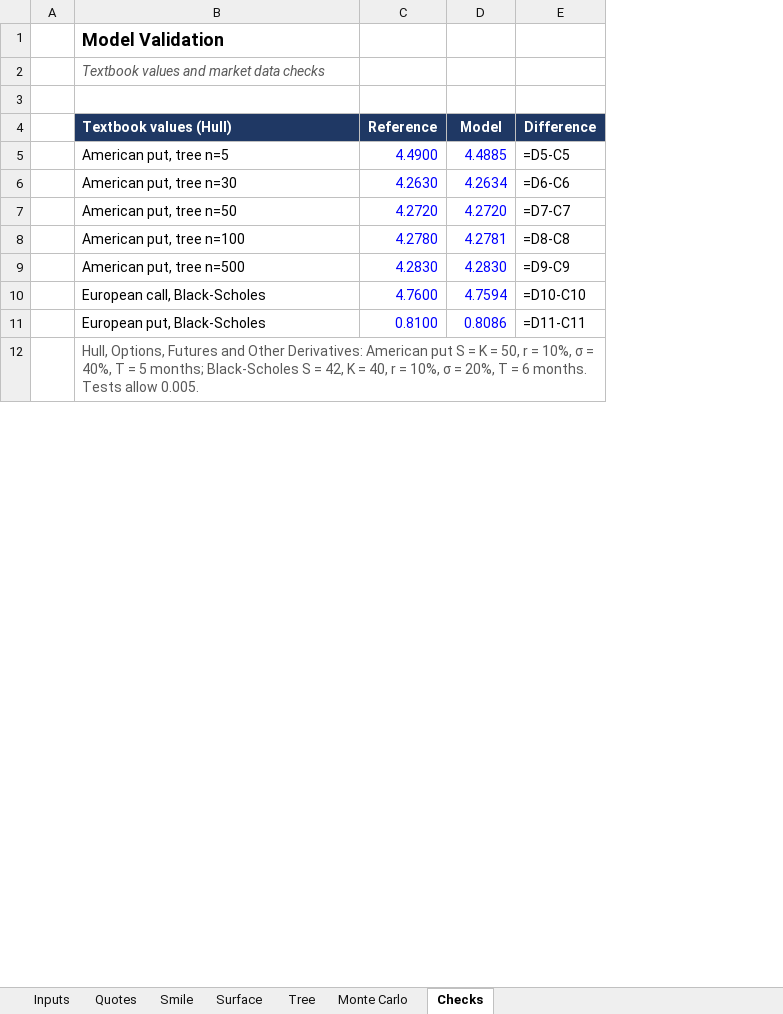
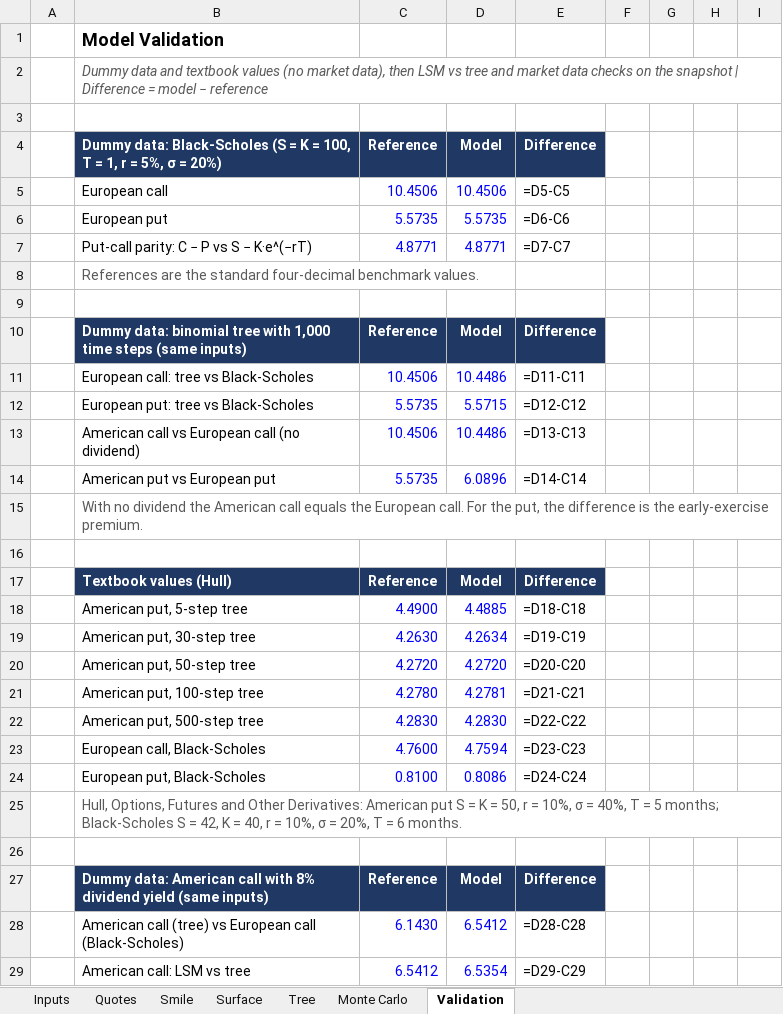
Before and after one commit to diegoramfin/American-Options-On-Oil-Project, an Excel workbook: reports/2026-11-06_pricing.xlsx, sheet Validation, drawn as a sheet; only a part is shown; values as stored, in another font and other column widths than the file's, no borders; formulas without a stored value are shown as written; removed rows and columns are numbered as before the commit, all else as after; the diff covers the shown part only; the diff names each change by its address in the sheet, - before the commit and + after, or states it on an @@ line.

```diff
--- a/reports/2026-11-06_pricing.xlsx (sheet Validation)
+++ b/reports/2026-11-06_pricing.xlsx (sheet Validation)
-sheet tab: Checks
+sheet tab: Validation
-column E, rows 4-11: Difference | =D5-C5 | =D6-C6 | =D7-C7 | =D8-C8 | =D9-C9 | =D10-C10 | =D11-C11
+column E, rows 17-24: Difference | =D18-C18 | =D19-C19 | =D20-C20 | =D21-C21 | =D22-C22 | =D23-C23 | =D24-C24
+column F, empty
+column G, empty
+column H, empty
+column I, empty
-B2: Textbook values and market data checks
+B2: Dummy data and textbook values (no market data), then LSM vs tree and market data checks on the snapshot | Difference = model − reference
+row 3: (empty)
+row 4:  | Dummy data: Black-Scholes (S = K = 100, T = 1, r = 5%, σ = 20%) | Reference | Model | Difference
+row 5:  | European call | 10.4506 | 10.4506 | =D5-C5
+row 6:  | European put | 5.5735 | 5.5735 | =D6-C6
+row 7:  | Put-call parity: C − P vs S − K·e^(−rT) | 4.8771 | 4.8771 | =D7-C7
+row 8:  | References are the standard four-decimal benchmark values.
+row 9: (empty)
+row 10:  | Dummy data: binomial tree with 1,000 time steps (same inputs) | Reference | Model | Difference
+row 11:  | European call: tree vs Black-Scholes | 10.4506 | 10.4486 | =D11-C11
+row 12:  | European put: tree vs Black-Scholes | 5.5735 | 5.5715 | =D12-C12
+row 13:  | American call vs European call (no dividend) | 10.4506 | 10.4486 | =D13-C13
+row 14:  | American put vs European put | 5.5735 | 6.0896 | =D14-C14
+row 15:  | With no dividend the American call equals the European call. For the put, the difference is the early-exercise premium.
-B18: American put, tree n=5
+B18: American put, 5-step tree
-B19: American put, tree n=30
+B19: American put, 30-step tree
-B20: American put, tree n=50
+B20: American put, 50-step tree
-B21: American put, tree n=100
+B21: American put, 100-step tree
-B22: American put, tree n=500
+B22: American put, 500-step tree
-B25: …6 months. Tests allow 0.005.
+B25: …6 months.
+row 26: (empty)
+row 27:  | Dummy data: American call with 8% dividend yield (same inputs) | Reference | Model | Difference
+row 28:  | American call (tree) vs European call (Black-Scholes) | 6.1430 | 6.5412 | =D28-C28
+row 29:  | American call: LSM vs tree | 6.5412 | 6.5354 | =D29-C29
```
Also changed, not shown: 45 added rows and 2 edited cells elsewhere in this sheet, sheet Quotes, sheet Surface, sheet Monte Carlo, sheet Inputs, sheet Tree, charts or pictures, 12 other files.
